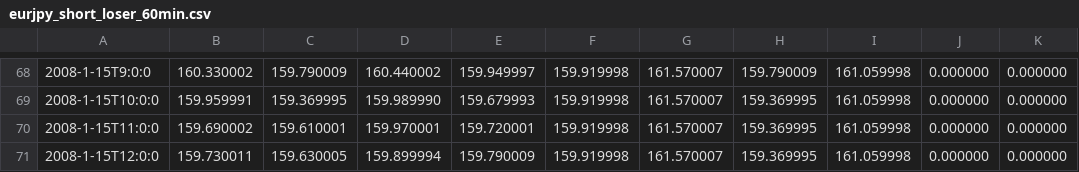
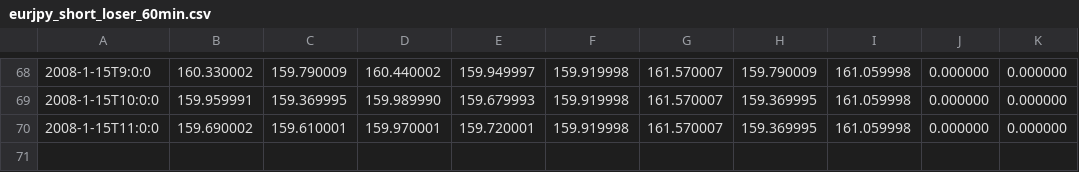
Before and after one commit to willhumphreys/backtesting, a CSV file: acceptance_data/eurjpy_short_loser_60min.csv, drawn as a sheet; only a part is shown, gaps mark what is left out.

```diff
--- a/acceptance_data/eurjpy_short_loser_60min.csv
+++ b/acceptance_data/eurjpy_short_loser_60min.csv
@@ -70,2 +70 @@
 2008-1-15T11:0:0,159.690002,159.610001,159.970001,159.720001,159.919998,161.570007,159.369995,161.059998,0.000000,0.000000
-2008-1-15T12:0:0,159.730011,159.630005,159.899994,159.790009,159.919998,161.570007,159.369995,161.059998,0.000000,0.000000
```
Also changed, not shown: acceptance_data/eurjpy_long_loser_60min.csv, acceptance_data/eurjpy_long_winner_60min.csv, 5 other files.
